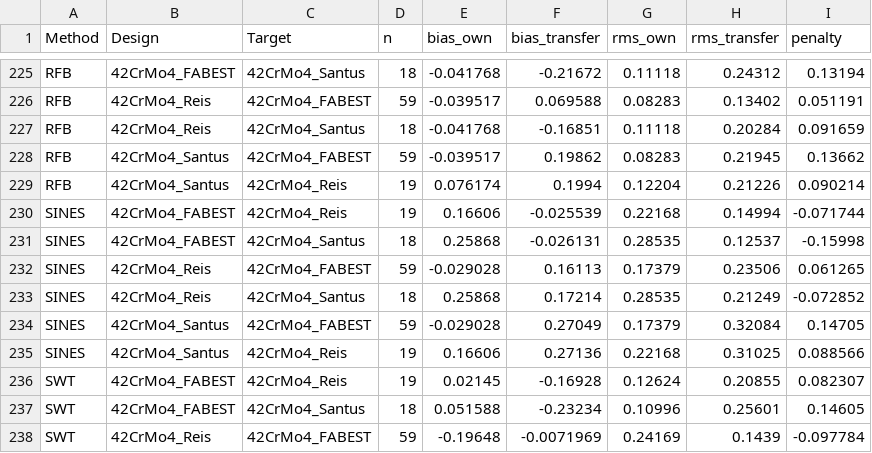
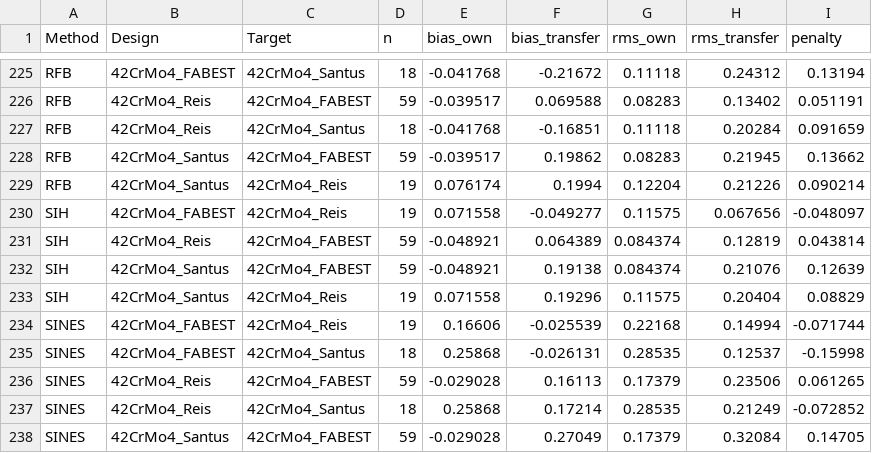
Before and after one commit to andreachiocca/multiaxial-fatigue, a CSV file: examples/data/batch_comparison/42CrMo4/transfer_penalty.csv, drawn as a sheet; only a part is shown, gaps mark what is left out; the shorter side is filled out with more unchanged rows; the diff names each change by its address in the sheet, - before the commit and + after, or states it on an @@ line.

```diff
--- a/examples/data/batch_comparison/42CrMo4/transfer_penalty.csv
+++ b/examples/data/batch_comparison/42CrMo4/transfer_penalty.csv
+row 230: SIH | 42CrMo4_FABEST | 42CrMo4_Reis | 19 | 0.071558 | -0.049277 | 0.11575 | 0.067656 | -0.048097
+row 231: SIH | 42CrMo4_Reis | 42CrMo4_FABEST | 59 | -0.048921 | 0.064389 | 0.084374 | 0.12819 | 0.043814
+row 232: SIH | 42CrMo4_Santus | 42CrMo4_FABEST | 59 | -0.048921 | 0.19138 | 0.084374 | 0.21076 | 0.12639
+row 233: SIH | 42CrMo4_Santus | 42CrMo4_Reis | 19 | 0.071558 | 0.19296 | 0.11575 | 0.20404 | 0.08829
```
Also changed, not shown: docs/catalogue/methods.csv, examples/data/batch_comparison/42CrMo4/own_cells.csv, 56 other files.
